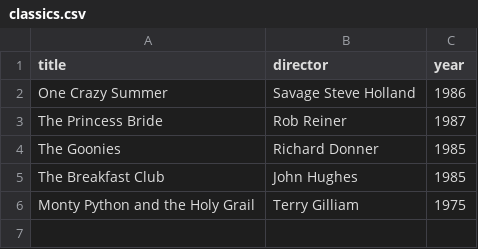
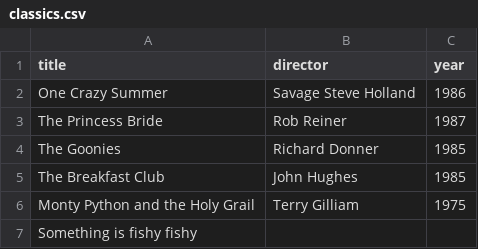
Before and after one commit to Awaisali02/webflyx, a CSV file: classics.csv, drawn as a sheet.

Commit message:
L: fishy fishy is added

```diff
--- a/classics.csv
+++ b/classics.csv
@@ -6 +6,2 @@ The Breakfast Club, John Hughes, 1985
 Monty Python and the Holy Grail, Terry Gilliam, 1975
+Something is fishy fishy
```
